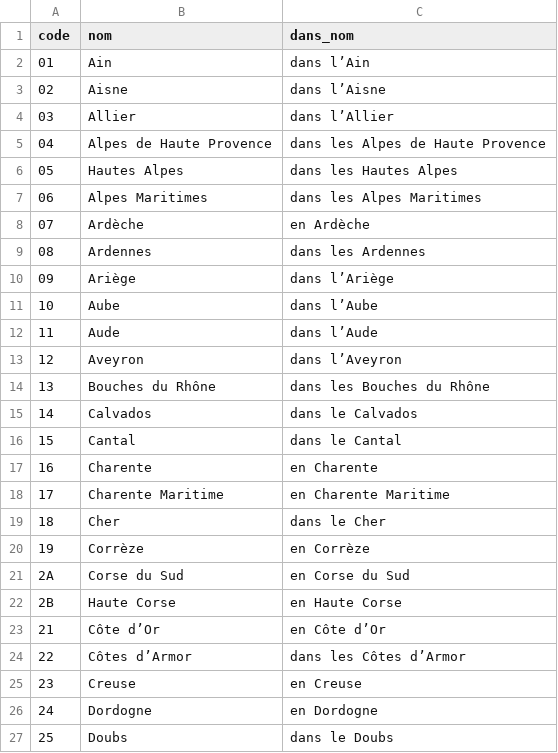
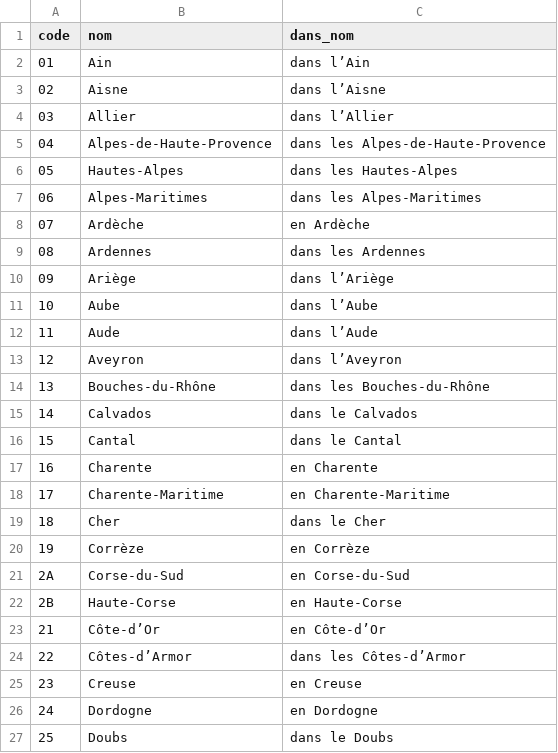
Before and after one commit to betagouv/collectif-objets, a CSV file: db/migrate/noms_departements.csv, drawn as a sheet; only a part is shown; the diff covers the shown part only.

```diff
--- a/db/migrate/noms_departements.csv
+++ b/db/migrate/noms_departements.csv
@@ -4,5 +4,5 @@
 "03","Allier","dans lʼAllier"
-"04","Alpes de Haute Provence","dans les Alpes de Haute Provence"
-"05","Hautes Alpes","dans les Hautes Alpes"
-"06","Alpes Maritimes","dans les Alpes Maritimes"
+"04","Alpes-de-Haute-Provence","dans les Alpes-de-Haute-Provence"
+"05","Hautes-Alpes","dans les Hautes-Alpes"
+"06","Alpes-Maritimes","dans les Alpes-Maritimes"
 "07","Ardèche","en Ardèche"
@@ -13,3 +13,3 @@
 "12","Aveyron","dans lʼAveyron"
-"13","Bouches du Rhône","dans les Bouches du Rhône"
+"13","Bouches-du-Rhône","dans les Bouches-du-Rhône"
 "14","Calvados","dans le Calvados"
@@ -17,9 +17,9 @@
 "16","Charente","en Charente"
-"17","Charente Maritime","en Charente Maritime"
+"17","Charente-Maritime","en Charente-Maritime"
 "18","Cher","dans le Cher"
 "19","Corrèze","en Corrèze"
-"2A","Corse du Sud","en Corse du Sud"
-"2B","Haute Corse","en Haute Corse"
-"21","Côte dʼOr","en Côte dʼOr"
-"22","Côtes dʼArmor","dans les Côtes dʼArmor"
+"2A","Corse-du-Sud","en Corse-du-Sud"
+"2B","Haute-Corse","en Haute-Corse"
+"21","Côte-dʼOr","en Côte-dʼOr"
+"22","Côtes-dʼArmor","dans les Côtes-dʼArmor"
 "23","Creuse","en Creuse"
```
Also changed, not shown: 18 edited cells elsewhere in this file.
